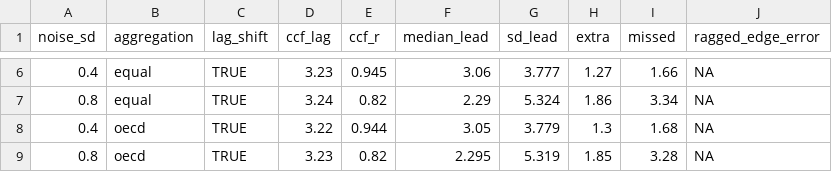
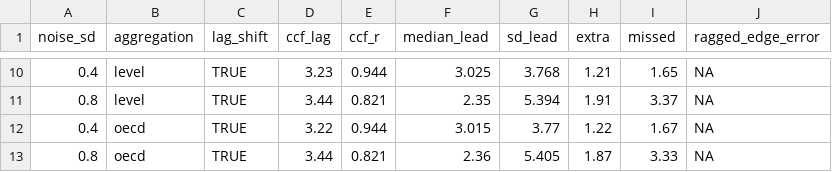
Before and after one commit to madsyair/rcli, a CSV file: inst/calibration/oecd-aggregation.csv, drawn as a sheet; only a part is shown, gaps mark what is left out; the diff covers the shown part only.

```diff
--- a/inst/calibration/oecd-aggregation.csv
+++ b/inst/calibration/oecd-aggregation.csv
@@ -6,4 +10,4 @@
-0.4,"equal",TRUE,3.23,0.945,3.06,3.777,1.27,1.66,NA
-0.8,"equal",TRUE,3.24,0.82,2.29,5.324,1.86,3.34,NA
-0.4,"oecd",TRUE,3.22,0.944,3.05,3.779,1.3,1.68,NA
-0.8,"oecd",TRUE,3.23,0.82,2.295,5.319,1.85,3.28,NA
+0.4,"level",TRUE,3.23,0.944,3.025,3.768,1.21,1.65,NA
+0.8,"level",TRUE,3.44,0.821,2.35,5.394,1.91,3.37,NA
+0.4,"oecd",TRUE,3.22,0.944,3.015,3.77,1.22,1.67,NA
+0.8,"oecd",TRUE,3.44,0.821,2.36,5.405,1.87,3.33,NA
```
Also changed, not shown: 4 added rows and 26 edited cells elsewhere in this file, inst/calibration/accuracy.csv, inst/calibration/assessment-stats.csv, 55 other files.
